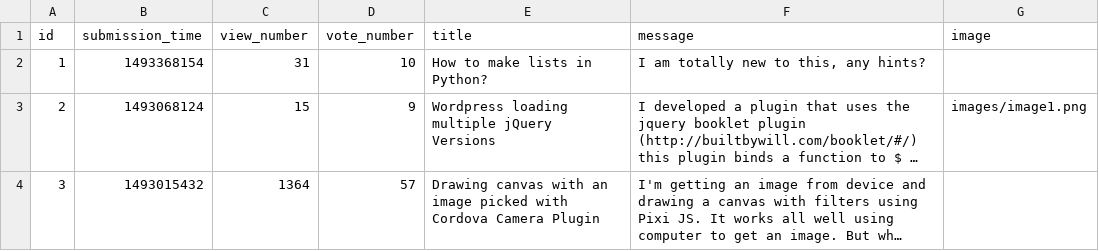
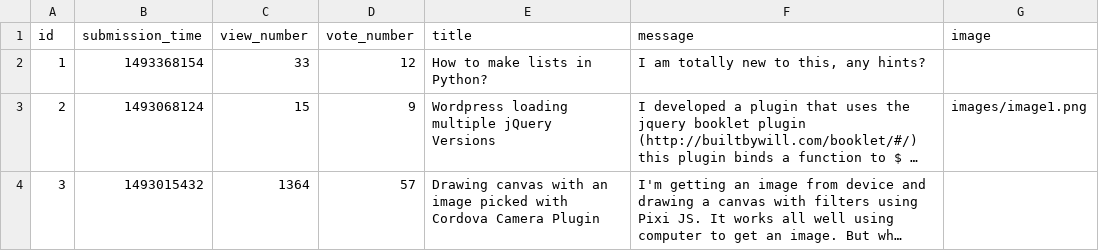
Before and after one commit to CodecoolGlobal/ask-mate-3-python-Gezow, a CSV file: sample_data/question.csv, drawn as a sheet; long unchanged cells end in …; the diff names each change by its address in the sheet, - before the commit and + after, or states it on an @@ line.

```diff
--- a/sample_data/question.csv
+++ b/sample_data/question.csv
-C2 (view_number): 31
+C2 (view_number): 33
-D2 (vote_number): 10
+D2 (vote_number): 12
```
Also changed, not shown: 1 other file.
